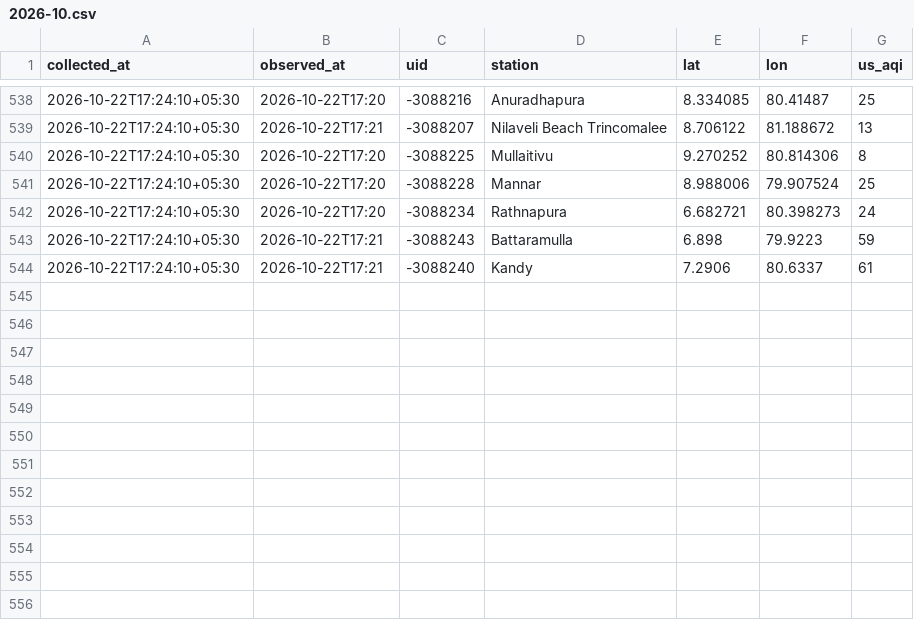
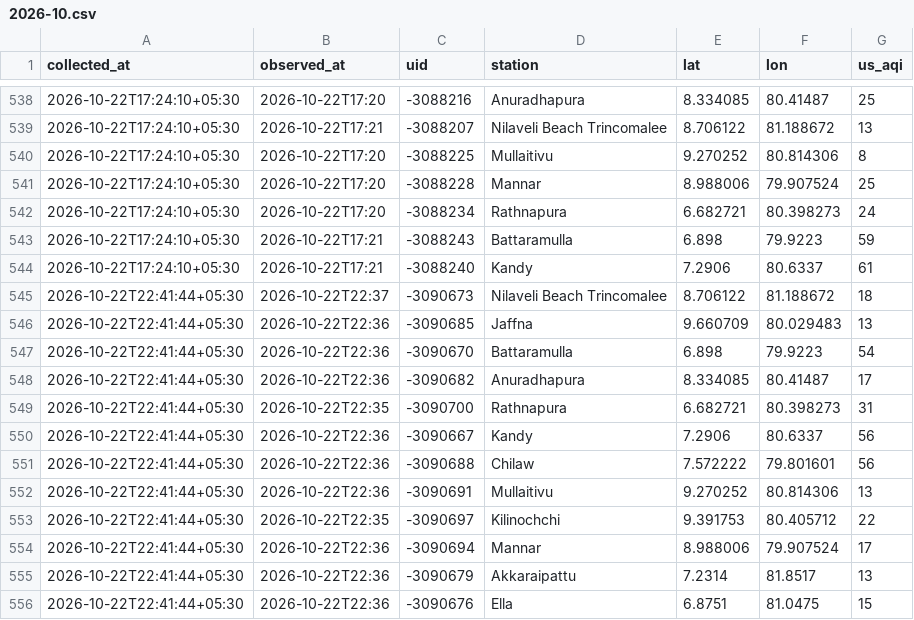
Before and after one commit to fectlk/aq-data-collector, a CSV file: data/waqi/2026-10.csv, drawn as a sheet; only a part is shown, gaps mark what is left out.

Commit message:
data: AQI update 2026-10-22 22:47 SLST

```diff
--- a/data/waqi/2026-10.csv
+++ b/data/waqi/2026-10.csv
@@ -544 +544,13 @@ collected_at,observed_at,uid,station,lat,lon,us_aqi
 2026-10-22T17:24:10+05:30,2026-10-22T17:21,-3088240,Kandy,7.2906,80.6337,61
+2026-10-22T22:41:44+05:30,2026-10-22T22:37,-3090673,Nilaveli Beach Trincomalee,8.706122,81.188672,18
+2026-10-22T22:41:44+05:30,2026-10-22T22:36,-3090685,Jaffna,9.660709,80.029483,13
+2026-10-22T22:41:44+05:30,2026-10-22T22:36,-3090670,Battaramulla,6.898,79.9223,54
+2026-10-22T22:41:44+05:30,2026-10-22T22:36,-3090682,Anuradhapura,8.334085,80.41487,17
+2026-10-22T22:41:44+05:30,2026-10-22T22:35,-3090700,Rathnapura,6.682721,80.398273,31
+2026-10-22T22:41:44+05:30,2026-10-22T22:36,-3090667,Kandy,7.2906,80.6337,56
+2026-10-22T22:41:44+05:30,2026-10-22T22:36,-3090688,Chilaw,7.572222,79.801601,56
+2026-10-22T22:41:44+05:30,2026-10-22T22:36,-3090691,Mullaitivu,9.270252,80.814306,13
+2026-10-22T22:41:44+05:30,2026-10-22T22:35,-3090697,Kilinochchi,9.391753,80.405712,22
+2026-10-22T22:41:44+05:30,2026-10-22T22:36,-3090694,Mannar,8.988006,79.907524,17
+2026-10-22T22:41:44+05:30,2026-10-22T22:36,-3090679,Akkaraipattu,7.2314,81.8517,13
+2026-10-22T22:41:44+05:30,2026-10-22T22:36,-3090676,Ella,6.8751,81.0475,15
```
Also changed, not shown: data/2026-10.csv, data/iqair/2026-10.csv, 2 other files.
